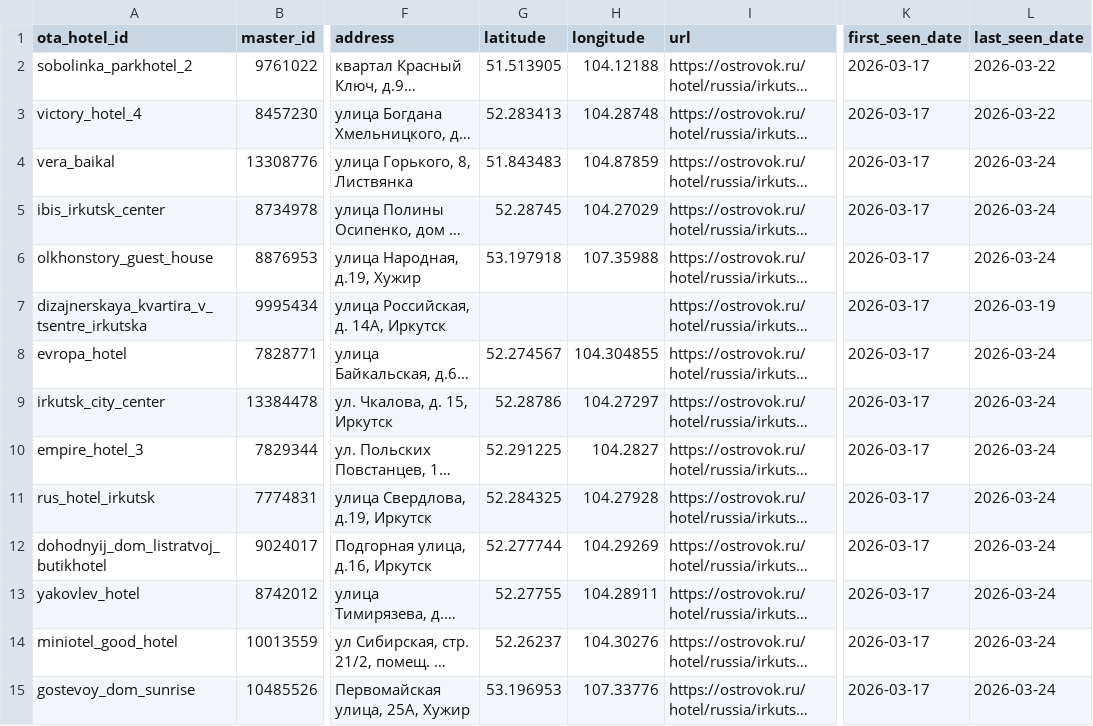
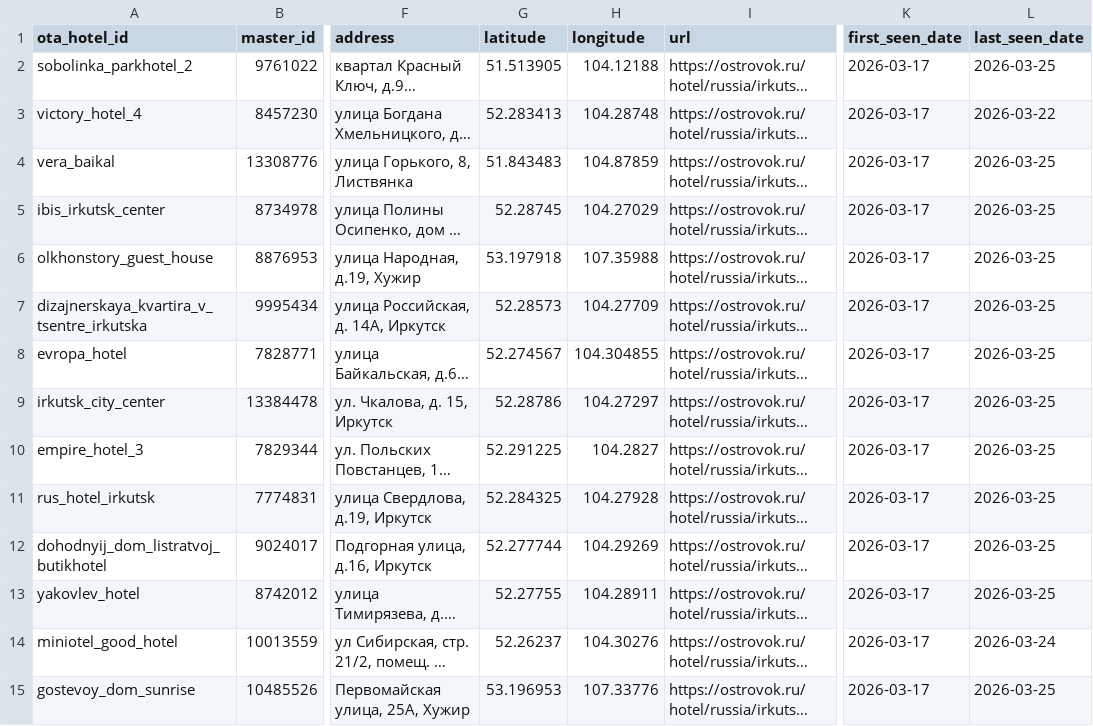
Before and after one commit to MALISMF/ostrovok_parser, a CSV file: catalog/hotels.csv, drawn as a sheet; only a part is shown, gaps mark what is left out; long unchanged cells end in …; the diff covers the shown part only; the diff names each change by its address in the sheet, - before the commit and + after, or states it on an @@ line.

```diff
--- a/catalog/hotels.csv
+++ b/catalog/hotels.csv
-L2 (last_seen_date): 2026-03-22
+L2 (last_seen_date): 2026-03-25
-L4:L6 (last_seen_date): 2026-03-24
+L4:L6 (last_seen_date): 2026-03-25
-G7 (latitude): (empty)
+G7 (latitude): 52.28573
-H7 (longitude): (empty)
+H7 (longitude): 104.27709
-L7 (last_seen_date): 2026-03-19
+L7 (last_seen_date): 2026-03-25
-L8:L13 (last_seen_date): 2026-03-24
+L8:L13 (last_seen_date): 2026-03-25
-L15 (last_seen_date): 2026-03-24
+L15 (last_seen_date): 2026-03-25
```
Also changed, not shown: 1 added row and 160 edited cells elsewhere in this file, 4 other files.
